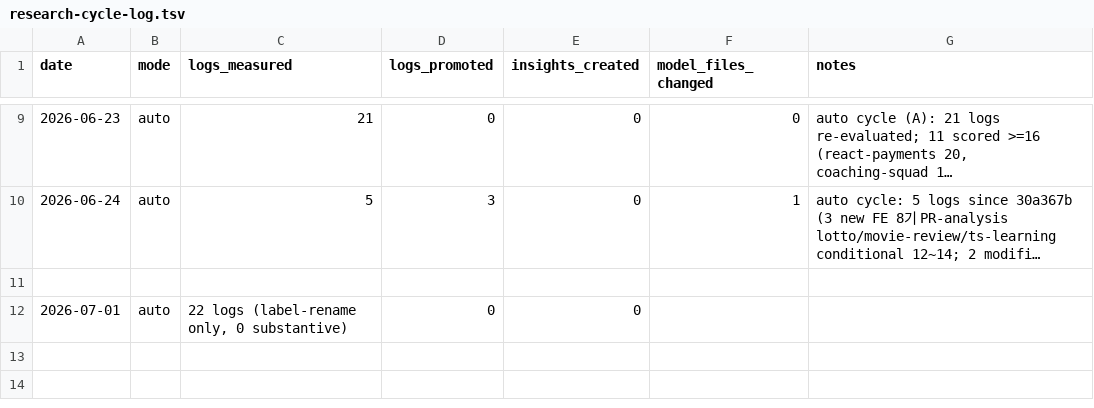
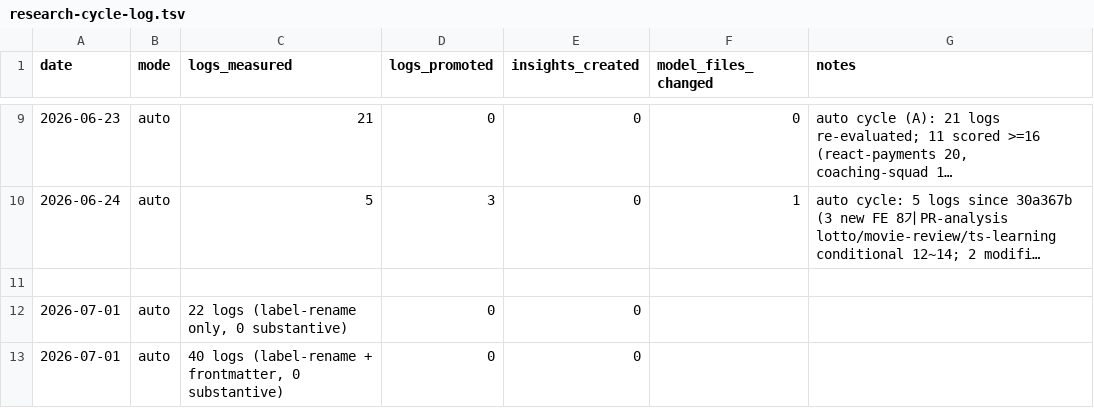
Before and after one commit to woowacourse/guidebook, a TSV file: research-cycle-log.tsv, drawn as a sheet; only a part is shown, gaps mark what is left out; long unchanged cells end in …; the diff names each change by its address in the sheet, - before the commit and + after, or states it on an @@ line.

```diff
--- a/research-cycle-log.tsv
+++ b/research-cycle-log.tsv
+row 13: 2026-07-01 | auto | 40 logs (label-rename + frontmatter, 0 substantive) | 0 | 0
```
Also changed, not shown: 1 other file.
